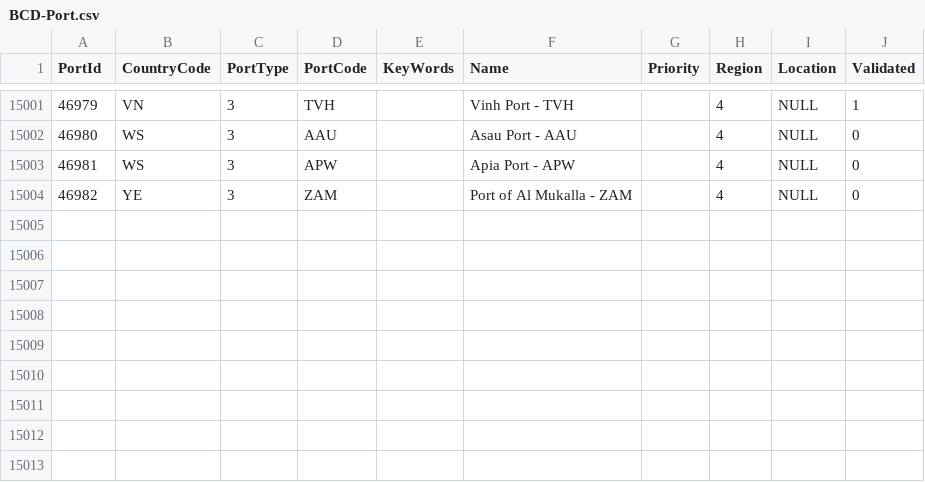
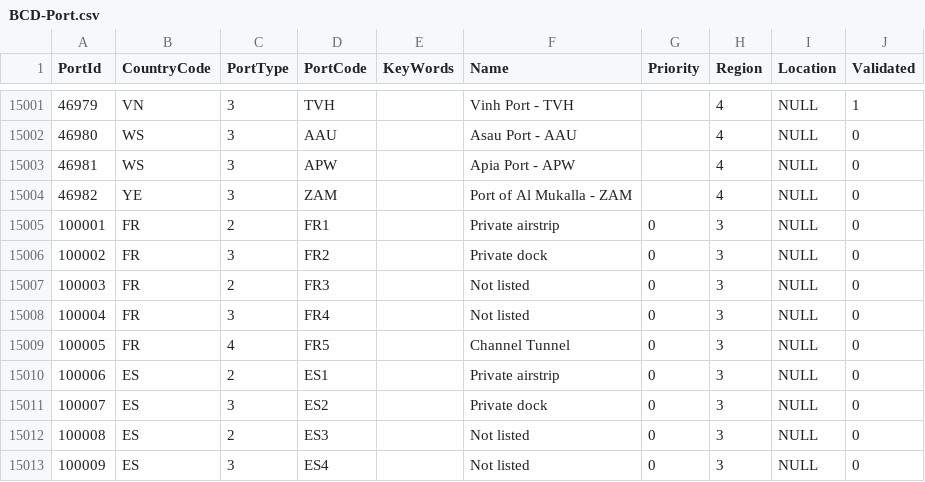
Before and after one commit to hmrc/gform-frontend, a CSV file: conf/lookup/BCD-Port.csv, drawn as a sheet; only a part is shown, gaps mark what is left out; the diff names each change by its address in the sheet, - before the commit and + after, or states it on an @@ line.

Commit message:
GFORMS-679 - Update lookup component to allow filtering of rows displayed by a column value

```diff
--- a/conf/lookup/BCD-Port.csv
+++ b/conf/lookup/BCD-Port.csv
+row 15005: 100001 | FR | 2 | FR1 |  | Private airstrip | 0 | 3 | NULL | 0
+row 15006: 100002 | FR | 3 | FR2 |  | Private dock | 0 | 3 | NULL | 0
+row 15007: 100003 | FR | 2 | FR3 |  | Not listed | 0 | 3 | NULL | 0
+row 15008: 100004 | FR | 3 | FR4 |  | Not listed | 0 | 3 | NULL | 0
+row 15009: 100005 | FR | 4 | FR5 |  | Channel Tunnel | 0 | 3 | NULL | 0
+row 15010: 100006 | ES | 2 | ES1 |  | Private airstrip | 0 | 3 | NULL | 0
+row 15011: 100007 | ES | 3 | ES2 |  | Private dock | 0 | 3 | NULL | 0
+row 15012: 100008 | ES | 2 | ES3 |  | Not listed | 0 | 3 | NULL | 0
+row 15013: 100009 | ES | 3 | ES4 |  | Not listed | 0 | 3 | NULL | 0
```
Also changed, not shown: 20 other files.
